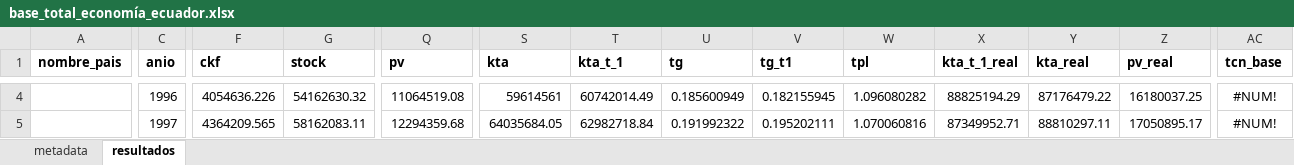
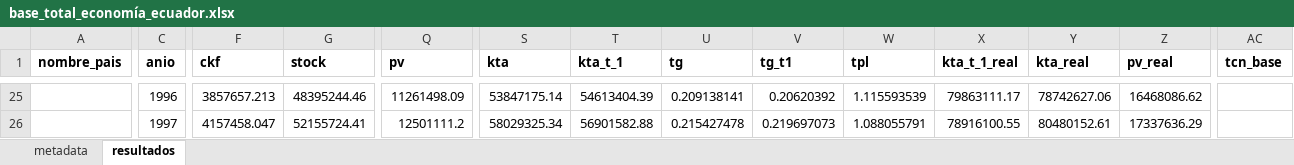
Before and after one commit to mateosuster/productivity_measures, an Excel workbook: data/pict/base_total_economía_ecuador.xlsx, sheet resultados, drawn as a sheet; only a part is shown, gaps mark what is left out; values as stored, in another font and other column widths than the file's, no borders; addresses are those after the commit; the diff covers the shown part only; the diff names each change by its address in the sheet, - before the commit and + after, or states it on an @@ line.

Commit message:
nuevos resultados con chile y ecuador actualizados

```diff
--- a/data/pict/base_total_economía_ecuador.xlsx (sheet resultados)
+++ b/data/pict/base_total_economía_ecuador.xlsx (sheet resultados)
-F25 (ckf): 4054636.226
+F25 (ckf): 3857657.213
-G25 (stock): 54162630.32
+G25 (stock): 48395244.46
-Q25 (pv): 11064519.08
+Q25 (pv): 11261498.09
-S25 (kta): 59614561
+S25 (kta): 53847175.14
-T25 (kta_t_1): 60742014.49
+T25 (kta_t_1): 54613404.39
-U25 (tg): 0.185600949
+U25 (tg): 0.209138141
-V25 (tg_t1): 0.182155945
+V25 (tg_t1): 0.20620392
-W25 (tpl): 1.096080282
+W25 (tpl): 1.115593539
-X25 (kta_t_1_real): 88825194.29
+X25 (kta_t_1_real): 79863111.17
-Y25 (kta_real): 87176479.22
+Y25 (kta_real): 78742627.06
-Z25 (pv_real): 16180037.25
+Z25 (pv_real): 16468086.62
-AC25:AC26 (tcn_base): #NUM!
+AC25:AC26 (tcn_base): (empty)
-F26 (ckf): 4364209.565
+F26 (ckf): 4157458.047
-G26 (stock): 58162083.11
+G26 (stock): 52155724.41
-Q26 (pv): 12294359.68
+Q26 (pv): 12501111.2
-S26 (kta): 64035684.05
+S26 (kta): 58029325.34
-T26 (kta_t_1): 62982718.84
+T26 (kta_t_1): 56901582.88
-U26 (tg): 0.191992322
+U26 (tg): 0.215427478
-V26 (tg_t1): 0.195202111
+V26 (tg_t1): 0.219697073
-W26 (tpl): 1.070060816
+W26 (tpl): 1.088055791
-X26 (kta_t_1_real): 87349952.71
+X26 (kta_t_1_real): 78916100.55
-Y26 (kta_real): 88810297.11
+Y26 (kta_real): 80480152.61
-Z26 (pv_real): 17050895.17
+Z26 (pv_real): 17337636.29
```
Also changed, not shown: 21 added rows and 420 edited cells elsewhere in this sheet, sheet metadata, data/pict/base_total_economía_chile.xlsx, 28 other files.
